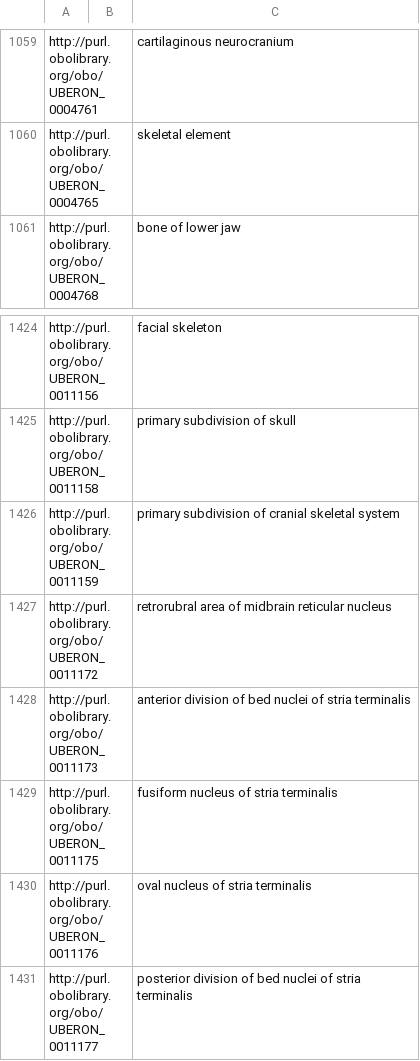
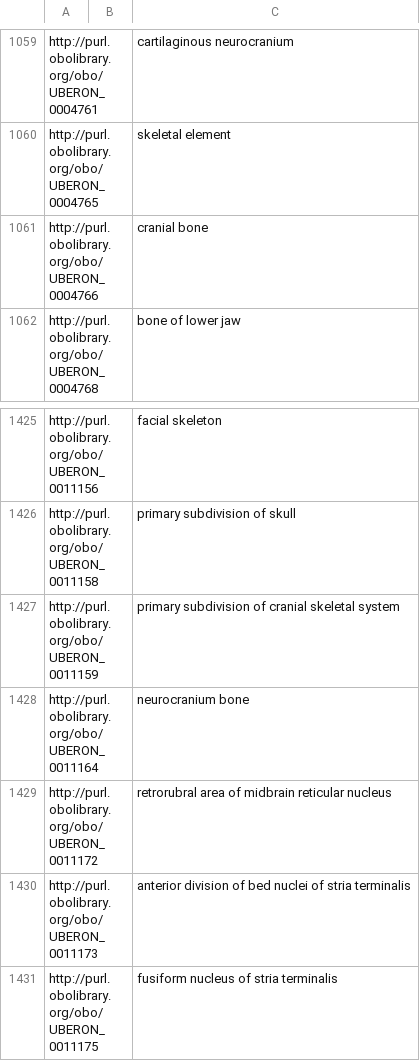
Before and after one commit to brain-bican/mouse_brain_atlas_ontology, a TSV file: src/templates/linkouts.tsv, drawn as a sheet; only a part is shown, gaps mark what is left out; the shorter side is filled out with more unchanged rows; the diff names each change by its address in the sheet, - before the commit and + after, or states it on an @@ line.

```diff
--- a/src/templates/linkouts.tsv
+++ b/src/templates/linkouts.tsv
+row 1061: http://purl.obolibrary.org/obo/UBERON_0004766 |  | cranial bone
+row 1428: http://purl.obolibrary.org/obo/UBERON_0011164 |  | neurocranium bone
```
Also changed, not shown: 17 other files.
